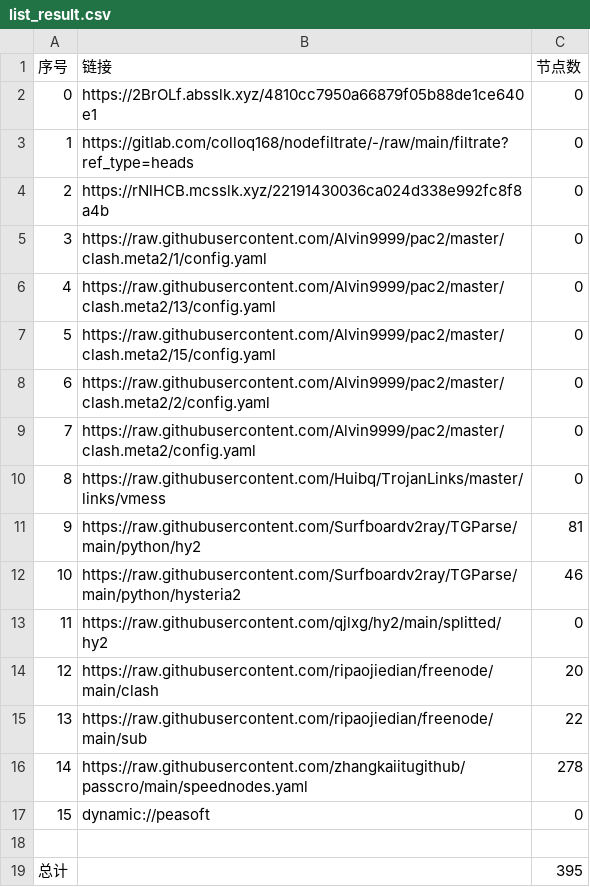
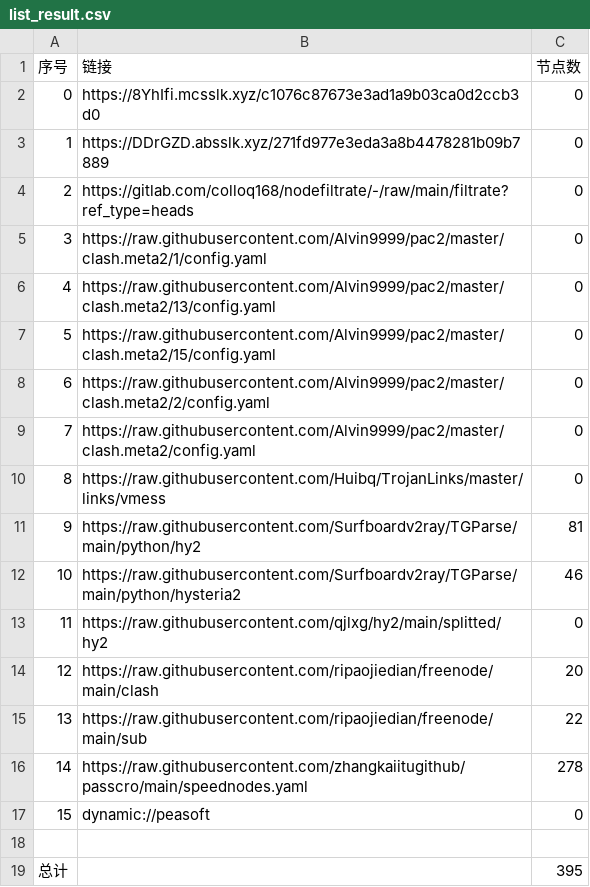
Before and after one commit to hicass-1102/AutoMergePublicNodes, a CSV file: list_result.csv, drawn as a sheet.

```diff
--- a/list_result.csv
+++ b/list_result.csv
@@ -1,5 +1,5 @@
 序号,链接,节点数
-0,https://2BrOLf.absslk.xyz/4810cc7950a66879f05b88de1ce640e1,0
-1,https://gitlab.com/colloq168/nodefiltrate/-/raw/main/filtrate?ref_type=heads,0
-2,https://rNlHCB.mcsslk.xyz/22191430036ca024d338e992fc8f8a4b,0
+0,https://8YhIfi.mcsslk.xyz/c1076c87673e3ad1a9b03ca0d2ccb3d0,0
+1,https://DDrGZD.absslk.xyz/271fd977e3eda3a8b4478281b09b7889,0
+2,https://gitlab.com/colloq168/nodefiltrate/-/raw/main/filtrate?ref_type=heads,0
 3,https://raw.githubusercontent.com/Alvin9999/pac2/master/clash.meta2/1/config.yaml,0
```
Also changed, not shown: 5 other files.
